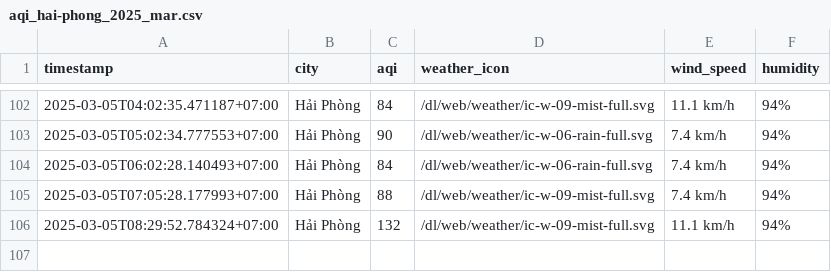
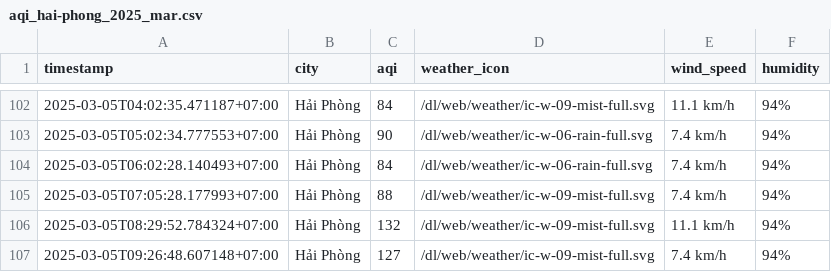
Before and after one commit to nghiahsgs/iqair-dataset, a CSV file: result/hai-phong/aqi_hai-phong_2025_mar.csv, drawn as a sheet; only a part is shown, gaps mark what is left out.

```diff
--- a/result/hai-phong/aqi_hai-phong_2025_mar.csv
+++ b/result/hai-phong/aqi_hai-phong_2025_mar.csv
@@ -106 +106,2 @@ timestamp,city,aqi,weather_icon,wind_speed,humidity
 2025-03-05T08:29:52.784324+07:00,Hải Phòng,132,/dl/web/weather/ic-w-09-mist-full.svg,11.1 km/h,94%
+2025-03-05T09:26:48.607148+07:00,Hải Phòng,127,/dl/web/weather/ic-w-09-mist-full.svg,7.4 km/h,94%
```
Also changed, not shown: result/can-tho/aqi_can-tho_2025_mar.csv, result/hue/aqi_hue_2025_mar.csv, 2 other files.
